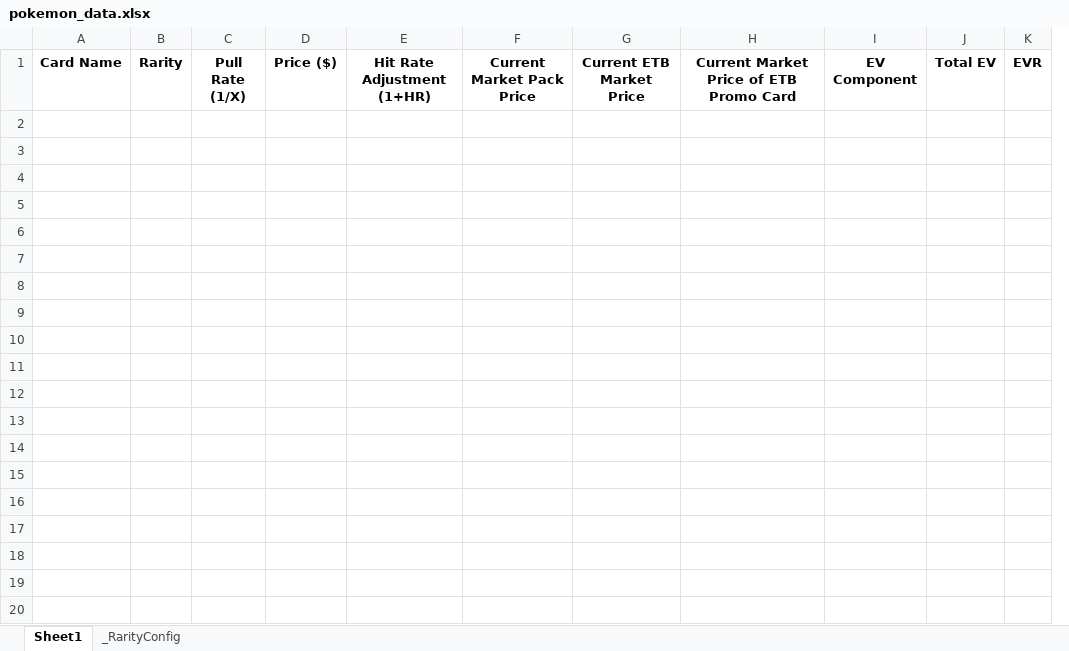
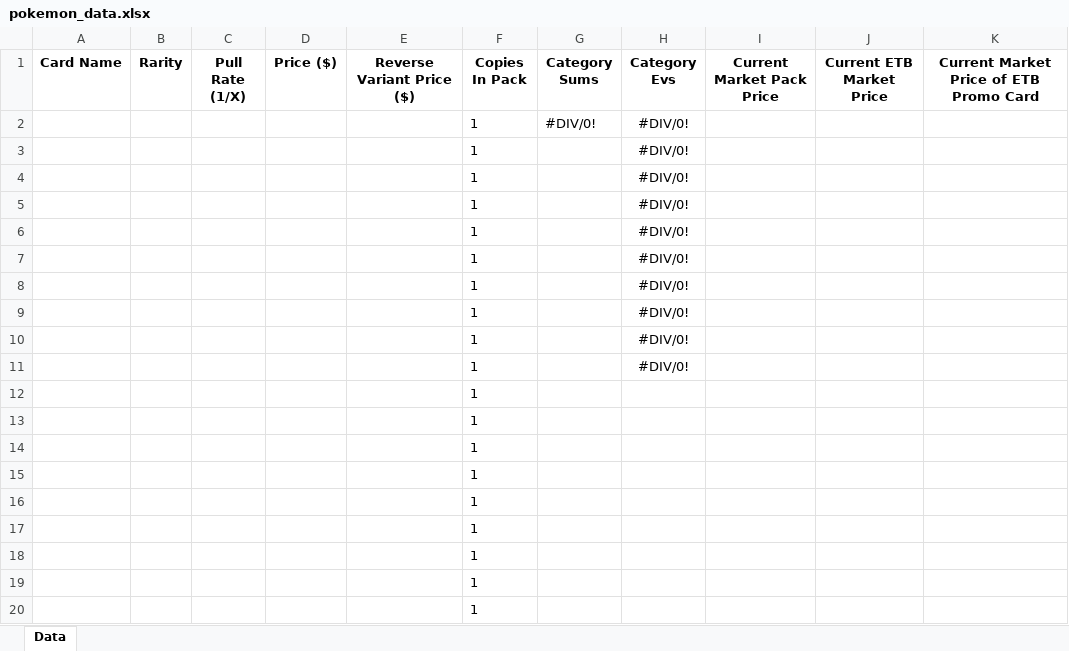
Before and after one commit to BeBoop-Beep/EVRCalculator, an Excel workbook: pokemon_data.xlsx, sheet Data, drawn as a sheet; only a part is shown; values as stored, in another font and other column widths than the file's, no borders; removed rows and columns are numbered as before the commit, all else as after; the diff covers the shown part only; the diff names each change by its address in the sheet, - before the commit and + after, or states it on an @@ line.

```diff
--- a/pokemon_data.xlsx (sheet Data)
+++ b/pokemon_data.xlsx (sheet Data)
-sheet tab: Sheet1
+sheet tab: Data
-sheet tab: _RarityConfig
+column F (Copies In Pack), empty
+column G (Category Sums), empty
+column H (Category Evs), empty
-column I (EV Component), empty
-column J (Total EV), empty
-column K (EVR), empty
-E1: Hit Rate Adjustment (1+HR)
+E1: Reverse Variant Price ($)
+row 2:  |  |  |  |  | 1 | #DIV/0! | #DIV/0!
+row 3:  |  |  |  |  | 1 |  | #DIV/0!
+row 4:  |  |  |  |  | 1 |  | #DIV/0!
+row 5:  |  |  |  |  | 1 |  | #DIV/0!
+row 6:  |  |  |  |  | 1 |  | #DIV/0!
+row 7:  |  |  |  |  | 1 |  | #DIV/0!
+row 8:  |  |  |  |  | 1 |  | #DIV/0!
+row 9:  |  |  |  |  | 1 |  | #DIV/0!
+row 10:  |  |  |  |  | 1 |  | #DIV/0!
+row 11:  |  |  |  |  | 1 |  | #DIV/0!
+row 12:  |  |  |  |  | 1
+row 13:  |  |  |  |  | 1
+row 14:  |  |  |  |  | 1
+row 15:  |  |  |  |  | 1
+row 16:  |  |  |  |  | 1
+row 17:  |  |  |  |  | 1
+row 18:  |  |  |  |  | 1
+row 19:  |  |  |  |  | 1
+row 20:  |  |  |  |  | 1
```
Also changed, not shown: 178 added rows elsewhere in this sheet, Expected Value and Cost Ratio Calculator Pokemon/excelDocs/prismaticEvolution/pokemon_data.xlsx, Expected Value and Cost Ratio Calculator Pokemon/excelDocs/scarletAndViolet151/pokemon_data.xlsx, 13 other files.
